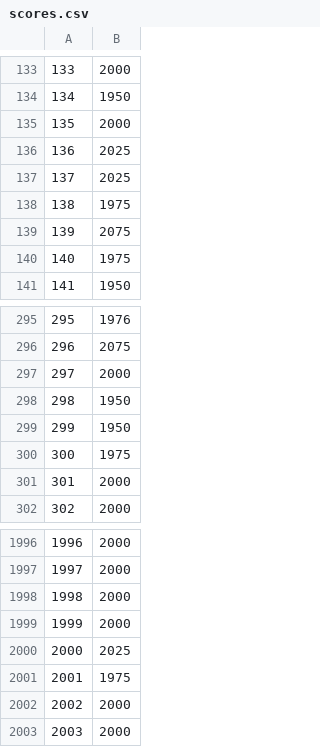
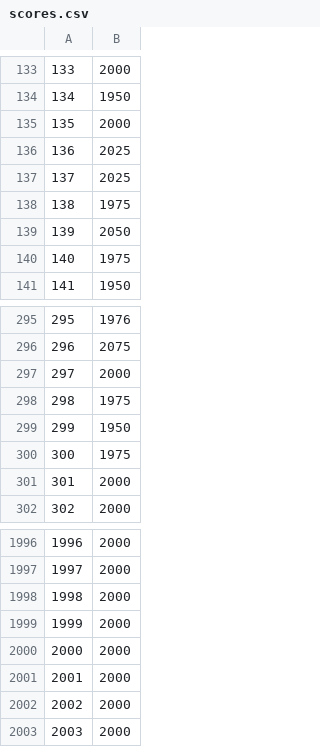
Before and after one commit to Samson-Dai/ParadigmProject, a CSV file: data_saved/scores.csv, drawn as a sheet; only a part is shown, gaps mark what is left out.

```diff
--- a/data_saved/scores.csv
+++ b/data_saved/scores.csv
@@ -138,3 +138,3 @@
 138,1975
-139,2075
+139,2050
 140,1975
@@ -297,3 +297,3 @@
 297,2000
-298,1950
+298,1975
 299,1950
@@ -1999,4 +1999,4 @@
 1999,2000
-2000,2025
-2001,1975
+2000,2000
+2001,2000
 2002,2000
```
Also changed, not shown: data_saved/games.csv, 1 other file.
